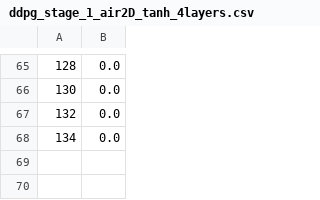
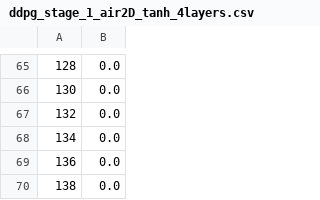
Before and after one commit to ricardoGrando/hydrone_aerial_underwater_gazebo, a CSV file: hydrone_aerial_underwater_ddpg/scripts/Models/ddpg_stage_1_air2D_tanh_4layers/ddpg_stage_1_air2D_tanh_4layers.csv, drawn as a sheet; only a part is shown, gaps mark what is left out.

Commit message:
grando

```diff
--- a/hydrone_aerial_underwater_ddpg/scripts/Models/ddpg_stage_1_air2D_tanh_4layers/ddpg_stage_1_air2D_tanh_4layers.csv
+++ b/hydrone_aerial_underwater_ddpg/scripts/Models/ddpg_stage_1_air2D_tanh_4layers/ddpg_stage_1_air2D_tanh_4layers.csv
@@ -68 +68,3 @@
 134,0.0
+136,0.0
+138,0.0
```
